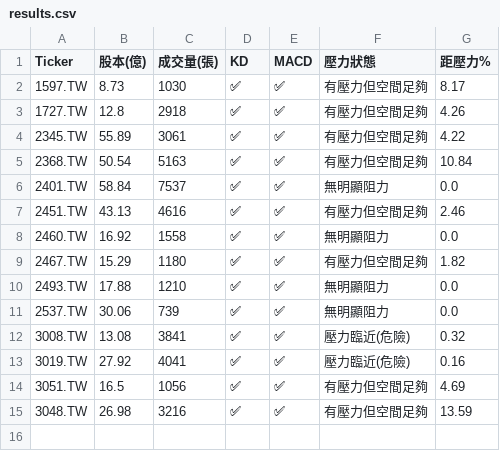
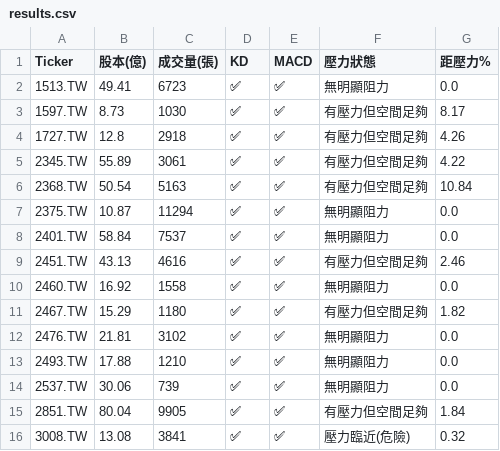
Before and after one commit to bdron0222-cpu/stock-radar, a CSV file: results.csv, drawn as a sheet; removed rows and columns are numbered as before the commit, all else as after; the diff names each change by its address in the sheet, - before the commit and + after, or states it on an @@ line.

```diff
--- a/results.csv
+++ b/results.csv
+row 2: 1513.TW | 49.41 | 6723 | ✅ | ✅ | 無明顯阻力 | 0.0
+row 7: 2375.TW | 10.87 | 11294 | ✅ | ✅ | 無明顯阻力 | 0.0
+row 12: 2476.TW | 21.81 | 3102 | ✅ | ✅ | 無明顯阻力 | 0.0
+row 15: 2851.TW | 80.04 | 9905 | ✅ | ✅ | 有壓力但空間足夠 | 1.84
-row 13: 3019.TW | 27.92 | 4041 | ✅ | ✅ | 壓力臨近(危險) | 0.16
-row 14: 3051.TW | 16.5 | 1056 | ✅ | ✅ | 有壓力但空間足夠 | 4.69
-row 15: 3048.TW | 26.98 | 3216 | ✅ | ✅ | 有壓力但空間足夠 | 13.59
```
Also changed, not shown: 1 other file.
